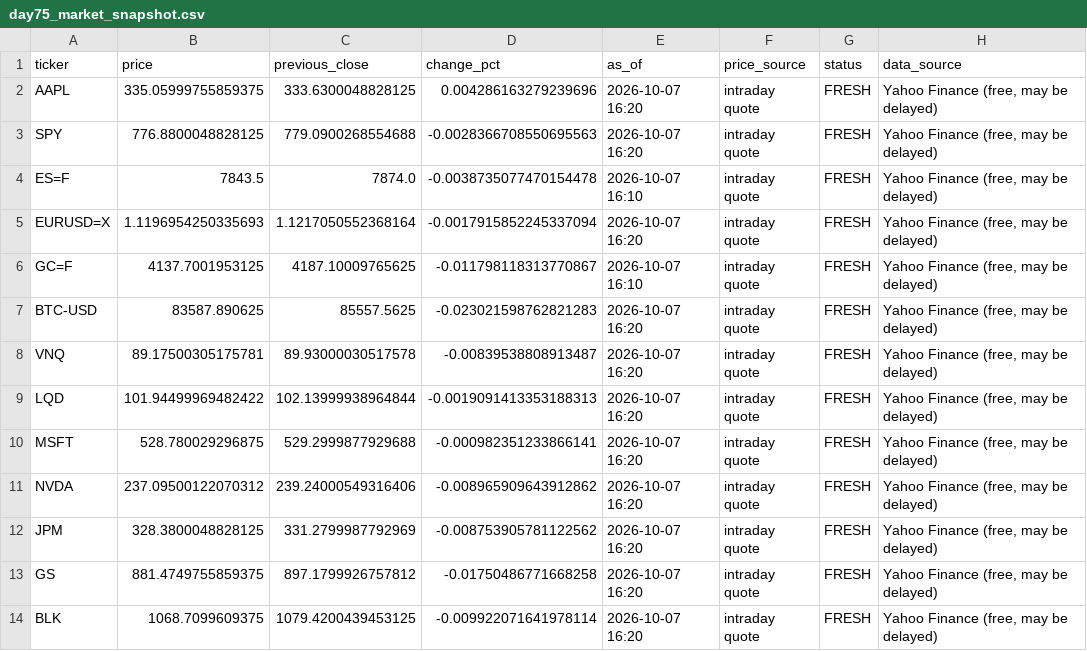
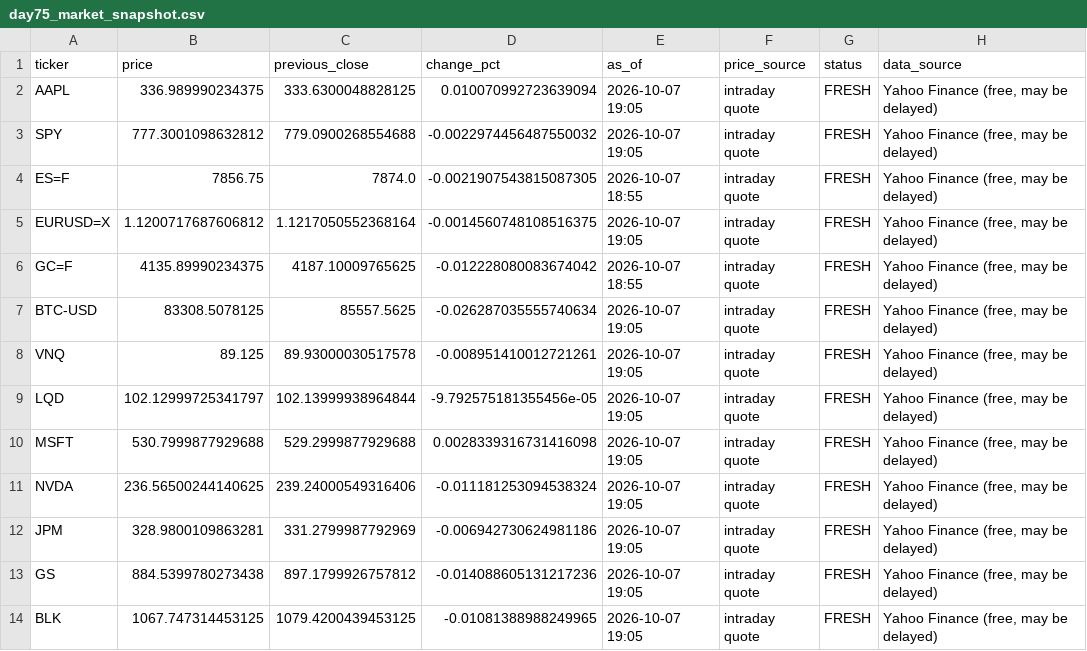
Before and after one commit to Agunp1/AI-Financial-Analyst, a CSV file: day75_market_snapshot.csv, drawn as a sheet; only a part is shown; the diff covers the shown part only.

```diff
--- a/day75_market_snapshot.csv
+++ b/day75_market_snapshot.csv
@@ -1,14 +1,14 @@
 ticker,price,previous_close,change_pct,as_of,price_source,status,data_source
-AAPL,335.05999755859375,333.6300048828125,0.004286163279239696,2026-10-07 16:20,intraday quote,FRESH,"Yahoo Finance (free, may be delayed)"
-SPY,776.8800048828125,779.0900268554688,-0.0028366708550695563,2026-10-07 16:20,intraday quote,FRESH,"Yahoo Finance (free, may be delayed)"
-ES=F,7843.5,7874.0,-0.0038735077470154478,2026-10-07 16:10,intraday quote,FRESH,"Yahoo Finance (free, may be delayed)"
-EURUSD=X,1.1196954250335693,1.1217050552368164,-0.0017915852245337094,2026-10-07 16:20,intraday quote,FRESH,"Yahoo Finance (free, may be delayed)"
-GC=F,4137.7001953125,4187.10009765625,-0.011798118313770867,2026-10-07 16:10,intraday quote,FRESH,"Yahoo Finance (free, may be delayed)"
-BTC-USD,83587.890625,85557.5625,-0.023021598762821283,2026-10-07 16:20,intraday quote,FRESH,"Yahoo Finance (free, may be delayed)"
-VNQ,89.17500305175781,89.93000030517578,-0.00839538808913487,2026-10-07 16:20,intraday quote,FRESH,"Yahoo Finance (free, may be delayed)"
-LQD,101.94499969482422,102.13999938964844,-0.0019091413353188313,2026-10-07 16:20,intraday quote,FRESH,"Yahoo Finance (free, may be delayed)"
-MSFT,528.780029296875,529.2999877929688,-0.000982351233866141,2026-10-07 16:20,intraday quote,FRESH,"Yahoo Finance (free, may be delayed)"
-NVDA,237.09500122070312,239.24000549316406,-0.008965909643912862,2026-10-07 16:20,intraday quote,FRESH,"Yahoo Finance (free, may be delayed)"
-JPM,328.3800048828125,331.2799987792969,-0.008753905781122562,2026-10-07 16:20,intraday quote,FRESH,"Yahoo Finance (free, may be delayed)"
-GS,881.4749755859375,897.1799926757812,-0.01750486771668258,2026-10-07 16:20,intraday quote,FRESH,"Yahoo Finance (free, may be delayed)"
-BLK,1068.7099609375,1079.4200439453125,-0.009922071641978114,2026-10-07 16:20,intraday quote,FRESH,"Yahoo Finance (free, may be delayed)"
+AAPL,336.989990234375,333.6300048828125,0.010070992723639094,2026-10-07 19:05,intraday quote,FRESH,"Yahoo Finance (free, may be delayed)"
+SPY,777.3001098632812,779.0900268554688,-0.0022974456487550032,2026-10-07 19:05,intraday quote,FRESH,"Yahoo Finance (free, may be delayed)"
+ES=F,7856.75,7874.0,-0.0021907543815087305,2026-10-07 18:55,intraday quote,FRESH,"Yahoo Finance (free, may be delayed)"
+EURUSD=X,1.1200717687606812,1.1217050552368164,-0.0014560748108516375,2026-10-07 19:05,intraday quote,FRESH,"Yahoo Finance (free, may be delayed)"
+GC=F,4135.89990234375,4187.10009765625,-0.012228080083674042,2026-10-07 18:55,intraday quote,FRESH,"Yahoo Finance (free, may be delayed)"
+BTC-USD,83308.5078125,85557.5625,-0.026287035555740634,2026-10-07 19:05,intraday quote,FRESH,"Yahoo Finance (free, may be delayed)"
+VNQ,89.125,89.93000030517578,-0.008951410012721261,2026-10-07 19:05,intraday quote,FRESH,"Yahoo Finance (free, may be delayed)"
+LQD,102.12999725341797,102.13999938964844,-9.792575181355456e-05,2026-10-07 19:05,intraday quote,FRESH,"Yahoo Finance (free, may be delayed)"
+MSFT,530.7999877929688,529.2999877929688,0.0028339316731416098,2026-10-07 19:05,intraday quote,FRESH,"Yahoo Finance (free, may be delayed)"
+NVDA,236.56500244140625,239.24000549316406,-0.011181253094538324,2026-10-07 19:05,intraday quote,FRESH,"Yahoo Finance (free, may be delayed)"
+JPM,328.9800109863281,331.2799987792969,-0.006942730624981186,2026-10-07 19:05,intraday quote,FRESH,"Yahoo Finance (free, may be delayed)"
+GS,884.5399780273438,897.1799926757812,-0.014088605131217236,2026-10-07 19:05,intraday quote,FRESH,"Yahoo Finance (free, may be delayed)"
+BLK,1067.747314453125,1079.4200439453125,-0.01081388988249965,2026-10-07 19:05,intraday quote,FRESH,"Yahoo Finance (free, may be delayed)"
```
Also changed, not shown: 81 edited cells elsewhere in this file, day76c_asset_analytics.csv, day76c_credit_spreads.csv, 21 other files.
